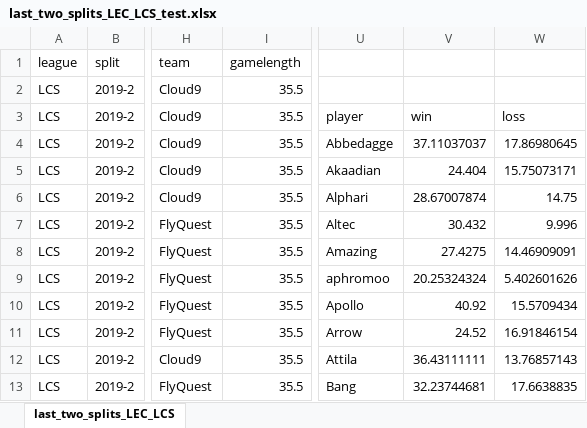
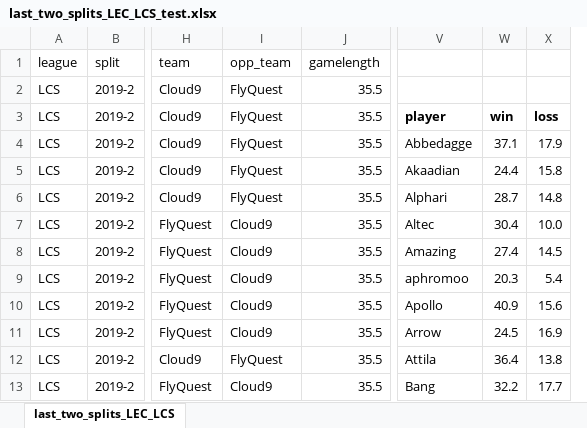
Before and after one commit to nickyd88/esports-dfs, an Excel workbook: data/last_two_splits_LEC_LCS_test.xlsx, sheet last_two_splits_LEC_LCS, drawn as a sheet; only a part is shown, gaps mark what is left out; values as stored, in another font and other column widths than the file's, no borders; removed rows and columns are numbered as before the commit, all else as after; the diff names each change by its address in the sheet, - before the commit and + after, or states it on an @@ line.

Commit message:
all recent data

```diff
--- a/data/last_two_splits_LEC_LCS_test.xlsx (sheet last_two_splits_LEC_LCS)
+++ b/data/last_two_splits_LEC_LCS_test.xlsx (sheet last_two_splits_LEC_LCS)
+column I (opp_team), rows 2-13: FlyQuest | FlyQuest | FlyQuest | FlyQuest | FlyQuest | Cloud9 | Cloud9 | Cloud9 | Cloud9 | Cloud9 | FlyQuest | Cloud9
-column V, rows 3-13: win | 37.11037037 | 24.404 | 28.67007874 | 30.432 | 27.4275 | 20.25324324 | 40.92 | 24.52 | 36.43111111 | 32.23744681
-column W, rows 3-13: loss | 17.86980645 | 15.75073171 | 14.75 | 9.996 | 14.46909091 | 5.402601626 | 15.5709434 | 16.91846154 | 13.76857143 | 17.6638835
+column W, rows 3-13: win | 37.1 | 24.4 | 28.7 | 30.4 | 27.4 | 20.3 | 40.9 | 24.5 | 36.4 | 32.2
+column X, rows 3-13: loss | 17.9 | 15.8 | 14.8 | 10.0 | 14.5 | 5.4 | 15.6 | 16.9 | 13.8 | 17.7
-V3 bold: off
+V3 bold: on
```
Also changed, not shown: formulas that keep their value, 8 other files.
